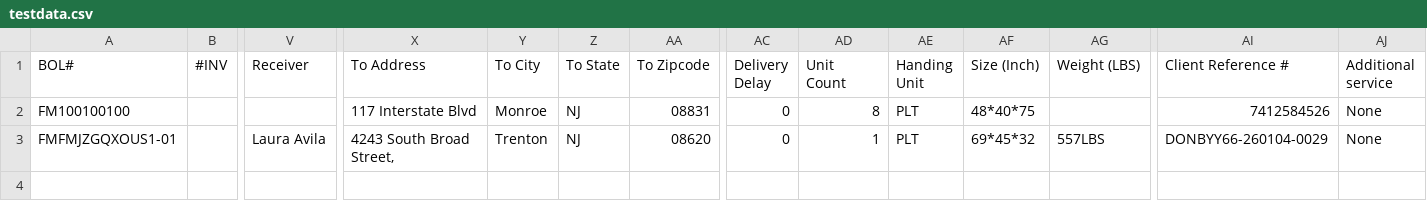
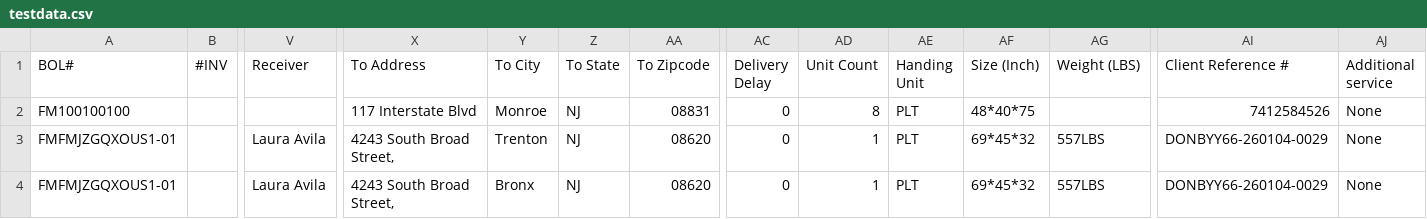
Before and after one commit to ants0036/fimile-rate-calculator, a CSV file: data/testdata.csv, drawn as a sheet; only a part is shown, gaps mark what is left out; rows hold the shown columns only; ↵ is a line break in a cell; the diff names each change by its address in the sheet, - before the commit and + after, or states it on an @@ line.

Commit message:
payable rate calculation

```diff
--- a/data/testdata.csv
+++ b/data/testdata.csv
-AD1: Unit ↵ Count
+AD1: Unit Count
+row 4: FMFMJZGQXOUS1-01 |  | Laura Avila | 4243 South Broad ↵ Street, | Bronx | NJ | 08620 | 0 | 1 | PLT | 69*45*32 | 557LBS | DONBYY66-260104-0029 | None
```
Also changed, not shown: 4 other files.
